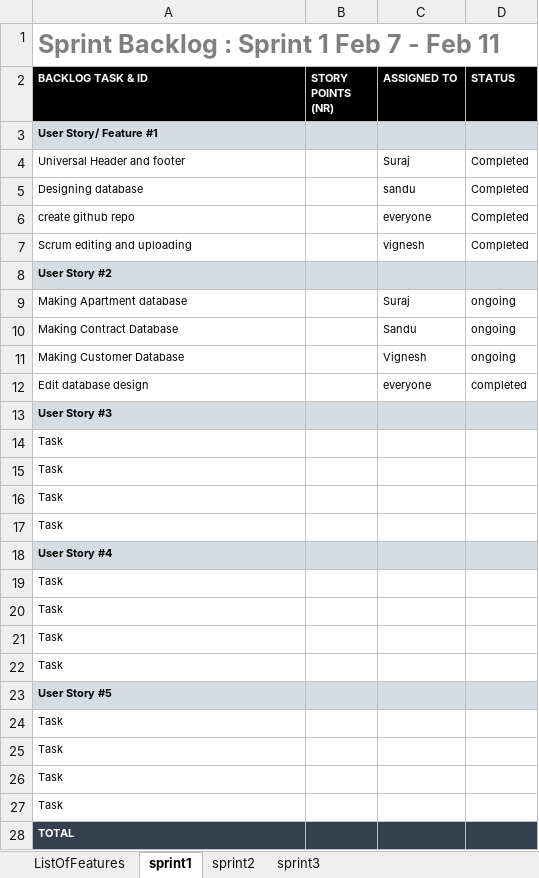
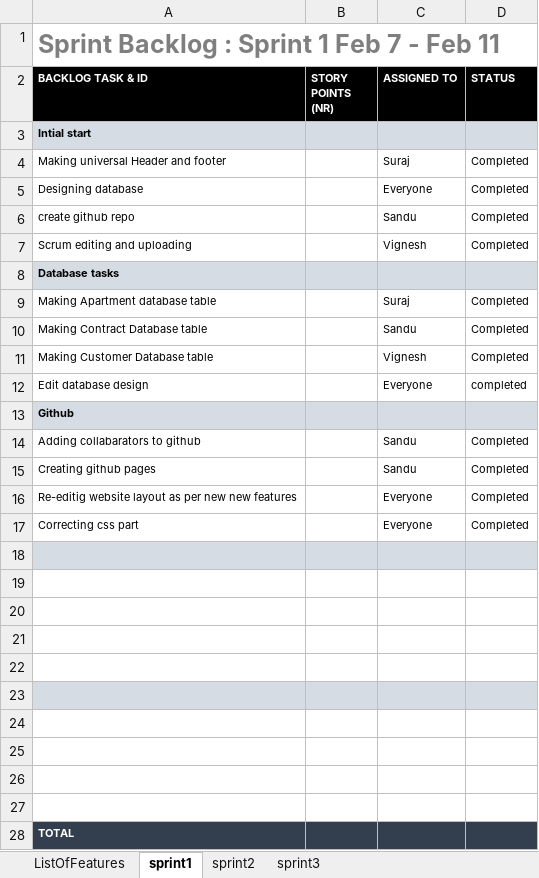
Before and after one commit to SanduPalii/team12wp, an Excel workbook: Team 12 web_project_Scrum.xlsx, sheet sprint1, drawn as a sheet; values as stored, in another font and other column widths than the file's, no borders; charts and pictures not drawn; removed rows and columns are numbered as before the commit, all else as after; the diff names each change by its address in the sheet, - before the commit and + after, or states it on an @@ line.

```diff
--- a/Team 12 web_project_Scrum.xlsx (sheet sprint1)
+++ b/Team 12 web_project_Scrum.xlsx (sheet sprint1)
-A3 (BACKLOG TASK & ID): User Story/ Feature #1
+A3 (BACKLOG TASK & ID): Intial start
-A4 (BACKLOG TASK & ID): Universal Header and footer
+A4 (BACKLOG TASK & ID): Making universal Header and footer
-C5 (ASSIGNED TO): sandu
+C5 (ASSIGNED TO): Everyone
-C6 (ASSIGNED TO): everyone
+C6 (ASSIGNED TO): Sandu
-C7 (ASSIGNED TO): vignesh
+C7 (ASSIGNED TO): Vignesh
-A8 (BACKLOG TASK & ID): User Story #2
+A8 (BACKLOG TASK & ID): Database tasks
-A9 (BACKLOG TASK & ID): Making Apartment database
+A9 (BACKLOG TASK & ID): Making Apartment database table
-D9:D11 (STATUS): ongoing
+D9:D11 (STATUS): Completed
-A10 (BACKLOG TASK & ID): Making Contract Database
+A10 (BACKLOG TASK & ID): Making Contract Database table
-A11 (BACKLOG TASK & ID): Making Customer Database
+A11 (BACKLOG TASK & ID): Making Customer Database table
-C12 (ASSIGNED TO): everyone
+C12 (ASSIGNED TO): Everyone
-A13 (BACKLOG TASK & ID): User Story #3
+A13 (BACKLOG TASK & ID): Github
-row 14: Task
-row 15: Task
-row 16: Task
-row 17: Task
+row 14: Adding collabarators to github |  | Sandu | Completed
+row 15: Creating github pages |  | Sandu | Completed
+row 16: Re-editig website layout as per new new features |  | Everyone | Completed
+row 17: Correcting css part |  | Everyone | Completed
-A18 (BACKLOG TASK & ID): User Story #4
+A18 (BACKLOG TASK & ID): (empty)
-A19:A22 (BACKLOG TASK & ID): Task
+A19:A22 (BACKLOG TASK & ID): (empty)
-A23 (BACKLOG TASK & ID): User Story #5
+A23 (BACKLOG TASK & ID): (empty)
-A24:A27 (BACKLOG TASK & ID): Task
+A24:A27 (BACKLOG TASK & ID): (empty)
```
Also changed, not shown: sheet sprint3, sheet sprint2, sheet ListOfFeatures, 1 other file.
